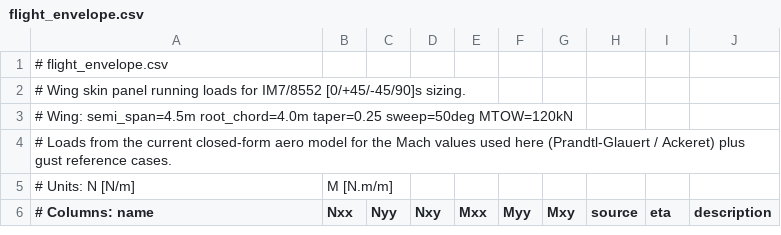
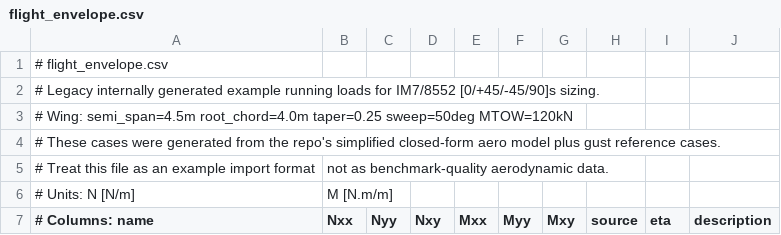
Before and after one commit to rootAmos/ss_comp_panel, a CSV file: scripts/flight_envelope.csv, drawn as a sheet; only a part is shown.

Commit message:
Make imported running loads the primary repo workflow
Reframe the project around externally supplied panel running loads instead of internally derived aerodynamic load formulas. Update README, __init__ module text, notebook intros, and the multicase tutorial so imported CSV/CFD/benchmark load cases are the main entry path and the built-in aero_loads.py code is explicitly screening/demo-only.

Add practical external-load support material: document public benchmark sources and their role in docs/benchmark_sources.md, add scripts/external_loads_template.csv as the canonical import schema, and relabel scripts/flight_envelope.csv as a legacy internally generated example rather than benchmark-quality aerodynamic data.

```diff
--- a/scripts/flight_envelope.csv
+++ b/scripts/flight_envelope.csv
@@ -1,5 +1,6 @@
 # flight_envelope.csv
-# Wing skin panel running loads for IM7/8552 [0/+45/-45/90]s sizing.
+# Legacy internally generated example running loads for IM7/8552 [0/+45/-45/90]s sizing.
 # Wing: semi_span=4.5m  root_chord=4.0m  taper=0.25  sweep=50deg  MTOW=120kN
-# Loads from the current closed-form aero model for the Mach values used here (Prandtl-Glauert / Ackeret) plus gust reference cases.
+# These cases were generated from the repo's simplified closed-form aero model plus gust reference cases.
+# Treat this file as an example import format, not as benchmark-quality aerodynamic data.
 # Units: N [N/m],  M [N.m/m]
```
Also changed, not shown: 9 other files.
